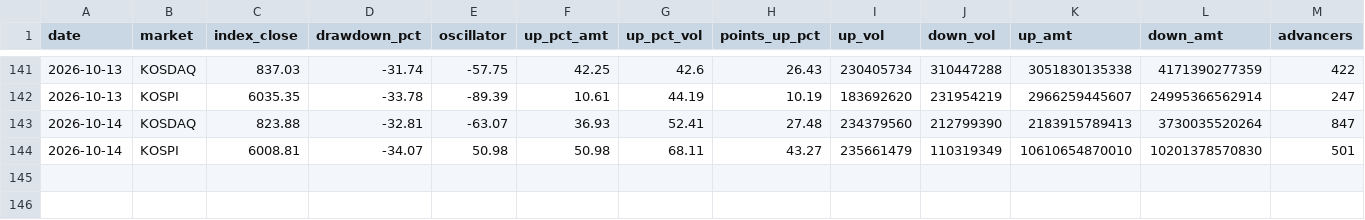
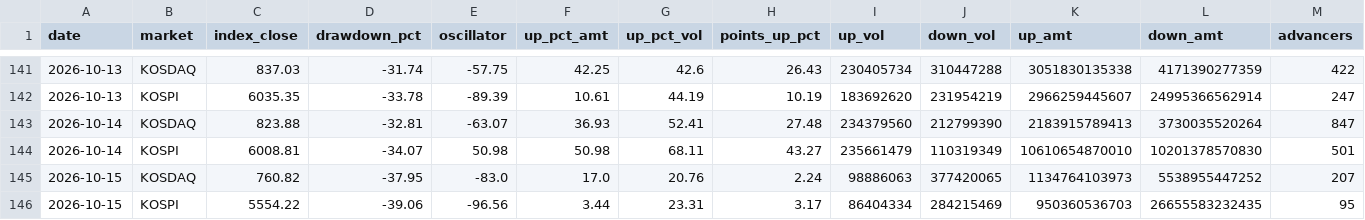
Before and after one commit to alstjdaa-afk/k-panic-monitor, a CSV file: data/history.csv, drawn as a sheet; only a part is shown, gaps mark what is left out; rows hold the shown columns only; the diff names each change by its address in the sheet, - before the commit and + after, or states it on an @@ line.

```diff
--- a/data/history.csv
+++ b/data/history.csv
+row 145: 2026-10-15 | KOSDAQ | 760.82 | -37.95 | -83.0 | 17.0 | 20.76 | 2.24 | 98886063 | 377420065 | 1134764103973 | 5538955447252 | 207
+row 146: 2026-10-15 | KOSPI | 5554.22 | -39.06 | -96.56 | 3.44 | 23.31 | 3.17 | 86404334 | 284215469 | 950360536703 | 26655583232435 | 95
```
